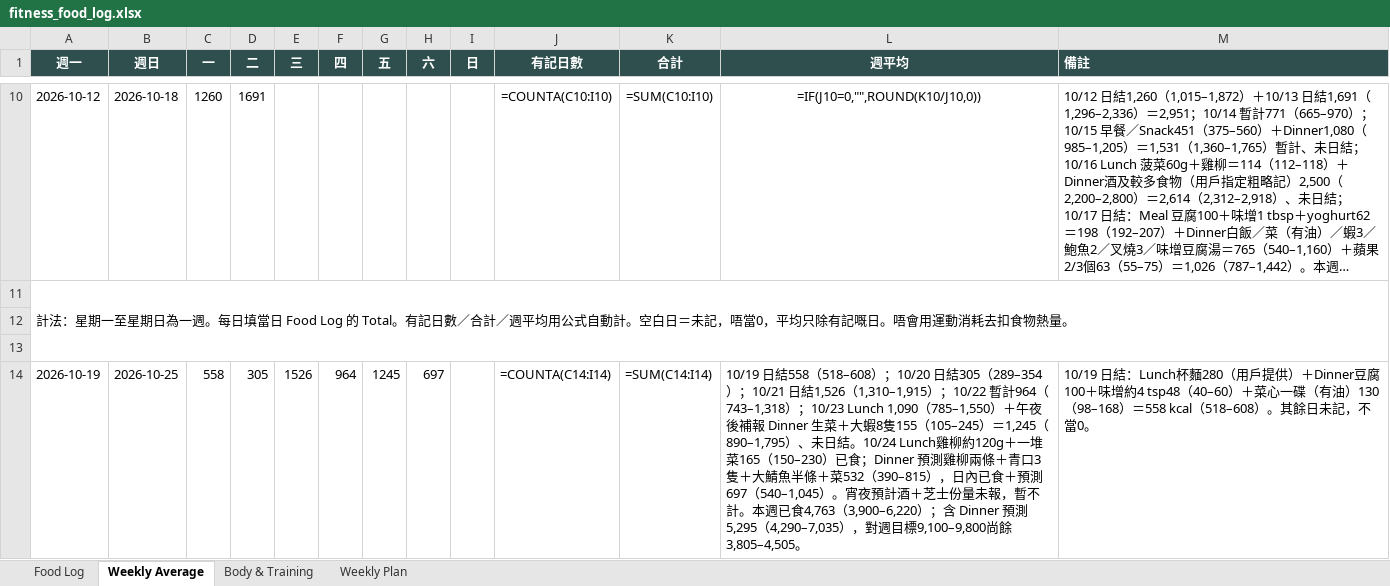
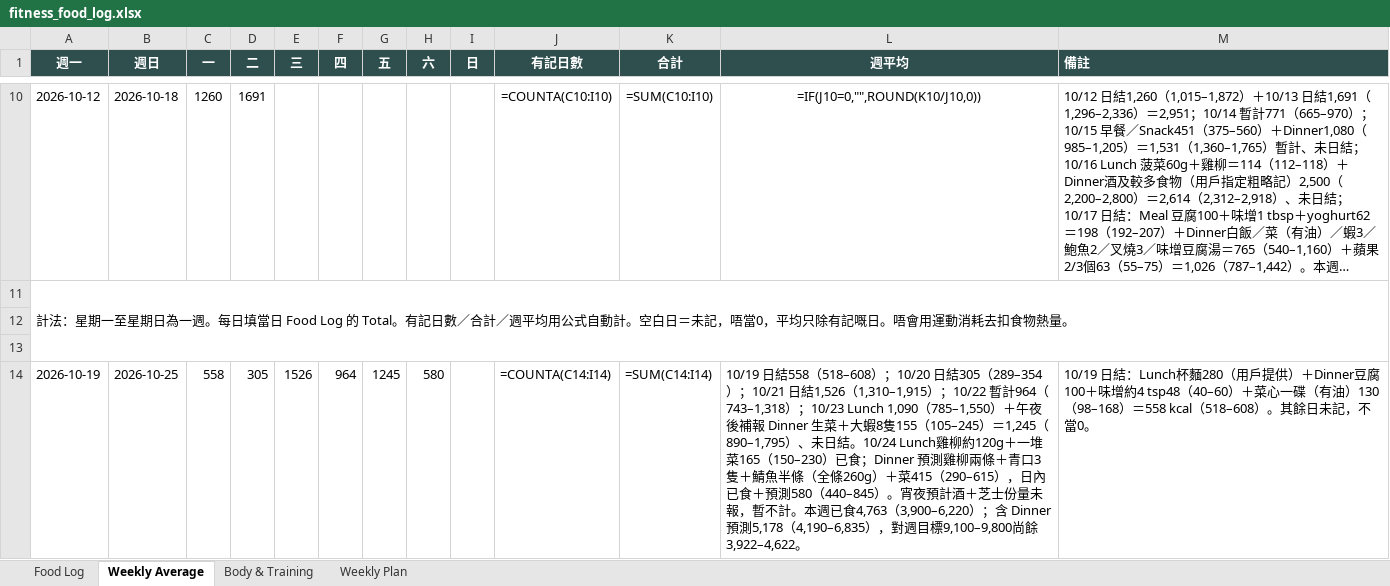
Before and after one commit to buzz-knittinpix/melodycheng622-cmyk.github.io, an Excel workbook: data/fitness_food_log.xlsx, sheet Weekly Average, drawn as a sheet; only a part is shown, gaps mark what is left out; long unchanged cells end in …; values as stored, in another font and other column widths than the file's, no borders; formulas without a stored value are shown as written; the diff names each change by its address in the sheet, - before the commit and + after, or states it on an @@ line.

```diff
--- a/data/fitness_food_log.xlsx (sheet Weekly Average)
+++ b/data/fitness_food_log.xlsx (sheet Weekly Average)
-H14 (六): 697
+H14 (六): 580
-L14 (週平均): …口3隻＋大鯖魚半條＋菜532（390–815），日內已食＋預測697（540–1,045）。宵夜預計酒＋芝士份量未報，暫不計。本週已食4,763（3,900–6,220）；含 Dinner 預測5,295（4,290–7,035），對週目標9,100–9,800尚餘3,805–4,505。
+L14 (週平均): …口3隻＋鯖魚半條（全條260g）＋菜415（290–615），日內已食＋預測580（440–845）。宵夜預計酒＋芝士份量未報，暫不計。本週已食4,763（3,900–6,220）；含 Dinner 預測5,178（4,190–6,835），對週目標9,100–9,800尚餘3,922–4,622。
```
Also changed, not shown: sheet Food Log, 1 other file.
